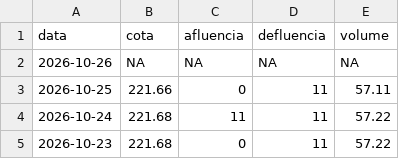
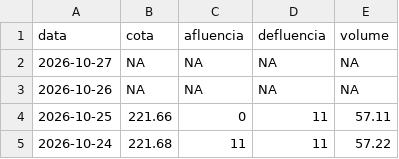
Before and after one commit to paulobarros/res_pedra, a CSV file: data/pedra_dados.csv, drawn as a sheet; only a part is shown; the shorter side is filled out with more unchanged rows; the diff names each change by its address in the sheet, - before the commit and + after, or states it on an @@ line.

```diff
--- a/data/pedra_dados.csv
+++ b/data/pedra_dados.csv
+row 2: 2026-10-27 | NA | NA | NA | NA
```
